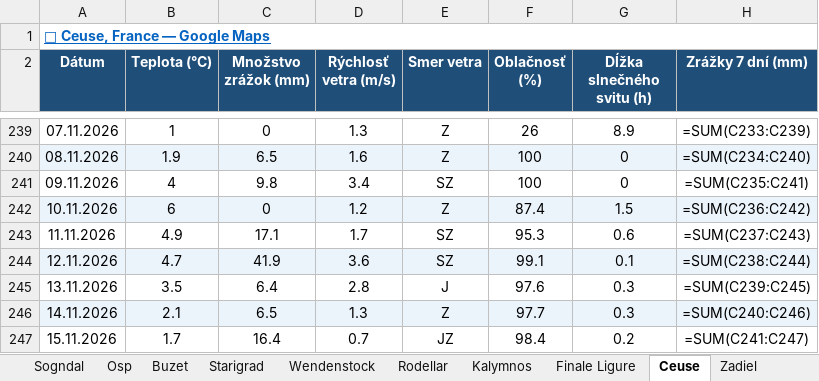
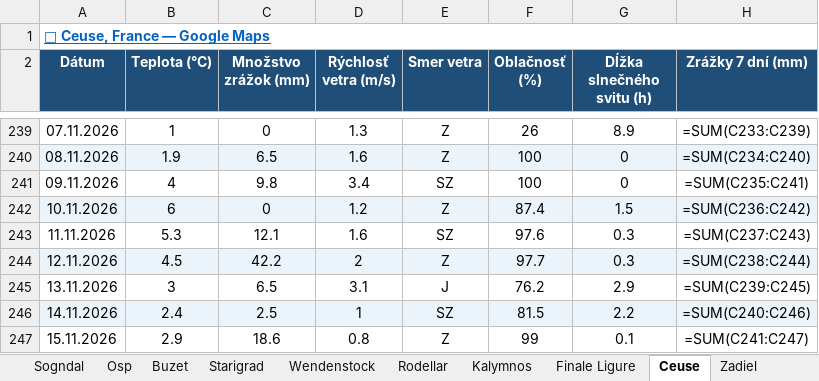
Before and after one commit to slavo1976/AgentWeather, an Excel workbook: WeatherHistory.xlsx, sheet Ceuse, drawn as a sheet; only a part is shown, gaps mark what is left out; values as stored, in another font and other column widths than the file's, no borders; formulas without a stored value are shown as written; the diff covers the shown part only; the diff names each change by its address in the sheet, - before the commit and + after, or states it on an @@ line.

```diff
--- a/WeatherHistory.xlsx (sheet Ceuse)
+++ b/WeatherHistory.xlsx (sheet Ceuse)
-B243 (Teplota (°C)): 4.9
+B243 (Teplota (°C)): 5.3
-C243 (Množstvo zrážok (mm)): 17.1
+C243 (Množstvo zrážok (mm)): 12.1
-D243 (Rýchlosť vetra (m/s)): 1.7
+D243 (Rýchlosť vetra (m/s)): 1.6
-F243 (Oblačnosť (%)): 95.3
+F243 (Oblačnosť (%)): 97.6
-G243 (Dĺžka slnečného svitu (h)): 0.6
+G243 (Dĺžka slnečného svitu (h)): 0.3
-B244 (Teplota (°C)): 4.7
+B244 (Teplota (°C)): 4.5
-C244 (Množstvo zrážok (mm)): 41.9
+C244 (Množstvo zrážok (mm)): 42.2
-D244 (Rýchlosť vetra (m/s)): 3.6
+D244 (Rýchlosť vetra (m/s)): 2
-E244 (Smer vetra): SZ
+E244 (Smer vetra): Z
-F244 (Oblačnosť (%)): 99.1
+F244 (Oblačnosť (%)): 97.7
-G244 (Dĺžka slnečného svitu (h)): 0.1
+G244 (Dĺžka slnečného svitu (h)): 0.3
-B245 (Teplota (°C)): 3.5
+B245 (Teplota (°C)): 3
-C245 (Množstvo zrážok (mm)): 6.4
+C245 (Množstvo zrážok (mm)): 6.5
-D245 (Rýchlosť vetra (m/s)): 2.8
+D245 (Rýchlosť vetra (m/s)): 3.1
-F245 (Oblačnosť (%)): 97.6
+F245 (Oblačnosť (%)): 76.2
-G245 (Dĺžka slnečného svitu (h)): 0.3
+G245 (Dĺžka slnečného svitu (h)): 2.9
-B246 (Teplota (°C)): 2.1
+B246 (Teplota (°C)): 2.4
-C246 (Množstvo zrážok (mm)): 6.5
+C246 (Množstvo zrážok (mm)): 2.5
-D246 (Rýchlosť vetra (m/s)): 1.3
+D246 (Rýchlosť vetra (m/s)): 1
-E246 (Smer vetra): Z
+E246 (Smer vetra): SZ
-F246 (Oblačnosť (%)): 97.7
+F246 (Oblačnosť (%)): 81.5
-G246 (Dĺžka slnečného svitu (h)): 0.3
+G246 (Dĺžka slnečného svitu (h)): 2.2
-B247 (Teplota (°C)): 1.7
+B247 (Teplota (°C)): 2.9
-C247 (Množstvo zrážok (mm)): 16.4
+C247 (Množstvo zrážok (mm)): 18.6
-D247 (Rýchlosť vetra (m/s)): 0.7
+D247 (Rýchlosť vetra (m/s)): 0.8
-E247 (Smer vetra): JZ
+E247 (Smer vetra): Z
-F247 (Oblačnosť (%)): 98.4
+F247 (Oblačnosť (%)): 99
-G247 (Dĺžka slnečného svitu (h)): 0.2
+G247 (Dĺžka slnečného svitu (h)): 0.1
```
Also changed, not shown: 1 added row and 6 edited cells elsewhere in this sheet, sheet Repiska, sheet Margalef, sheet Rodellar, sheet Finale Ligure, sheet Wendenstock, sheet Zadiel, 13 more sheets.
